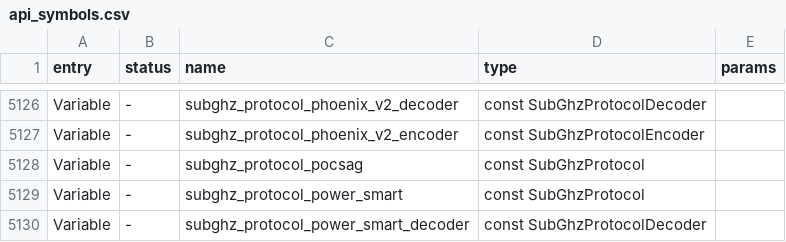
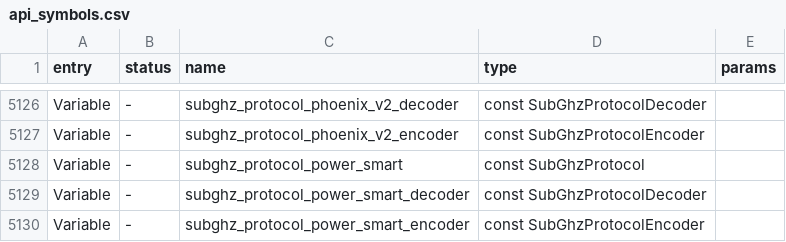
Before and after one commit to Lonebear69/https-github.com-UberGuidoZ-RogueMaster-FlipperZero, a CSV file: firmware/targets/f7/api_symbols.csv, drawn as a sheet; only a part is shown, gaps mark what is left out; the shorter side is filled out with more unchanged rows; the diff names each change by its address in the sheet, - before the commit and + after, or states it on an @@ line.

Commit message:
POCSAG covered by POCSAG app so removed from internal FW

```diff
--- a/firmware/targets/f7/api_symbols.csv
+++ b/firmware/targets/f7/api_symbols.csv
-row 5128: Variable | - | subghz_protocol_pocsag | const SubGhzProtocol
```
Also changed, not shown: 5 other files.
